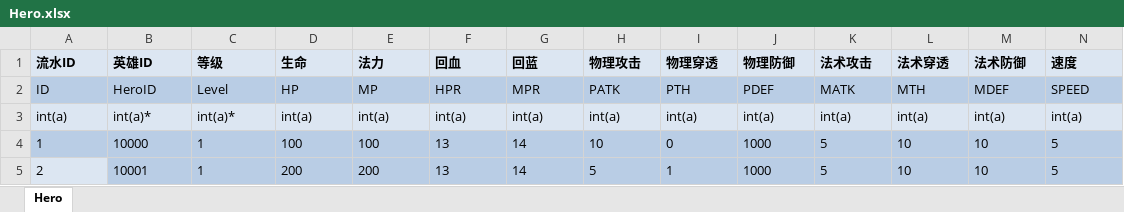
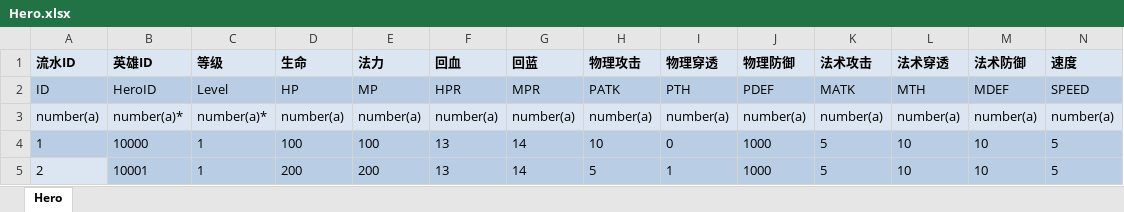
Before and after one commit to findstr/SomeGame, an Excel workbook: Conf/Hero.xlsx, sheet Hero, drawn as a sheet; only a part is shown; values as stored, in another font and other column widths than the file's, no borders; table styles not drawn; removed rows and columns are numbered as before the commit, all else as after; rows hold the shown columns only; the diff names each change by its address in the sheet, - before the commit and + after, or states it on an @@ line.

```diff
--- a/Conf/Hero.xlsx (sheet Hero)
+++ b/Conf/Hero.xlsx (sheet Hero)
-row 3: int(a) | int(a)* | int(a)* | int(a) | int(a) | int(a) | int(a) | int(a) | int(a) | int(a) | int(a) | int(a) | int(a) | int(a)
+row 3: number(a) | number(a)* | number(a)* | number(a) | number(a) | number(a) | number(a) | number(a) | number(a) | number(a) | number(a) | number(a) | number(a) | number(a)
```
Also changed, not shown: Conf/Skill.xlsx, 2 other files.
